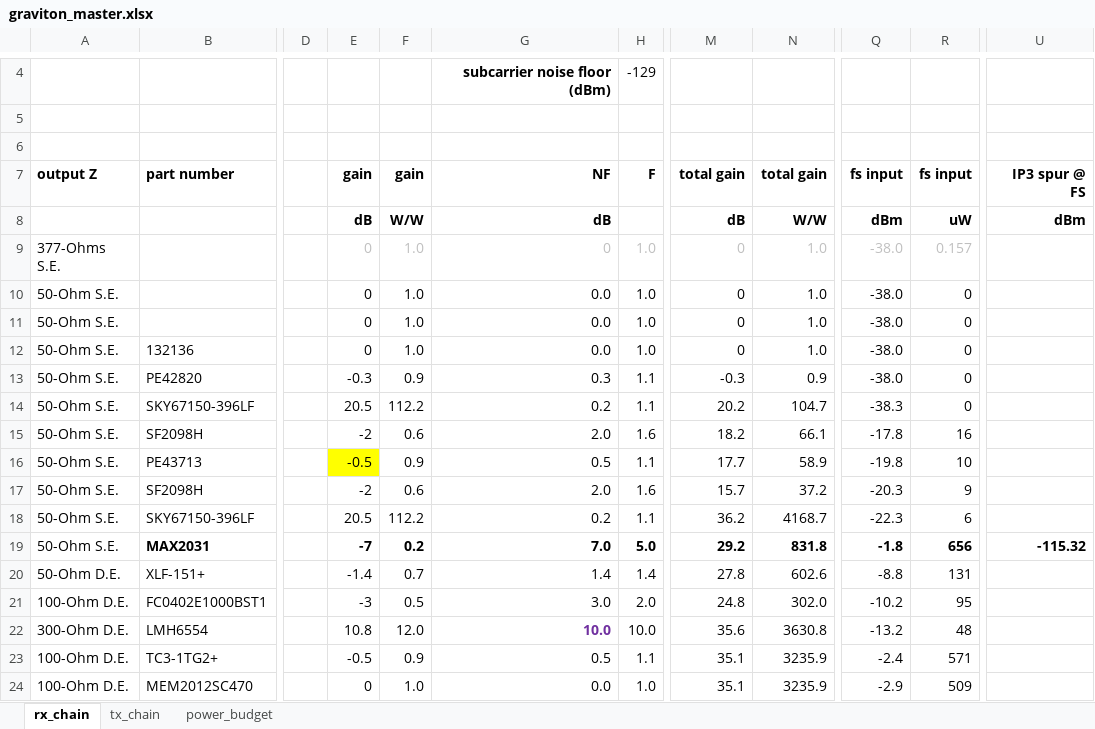
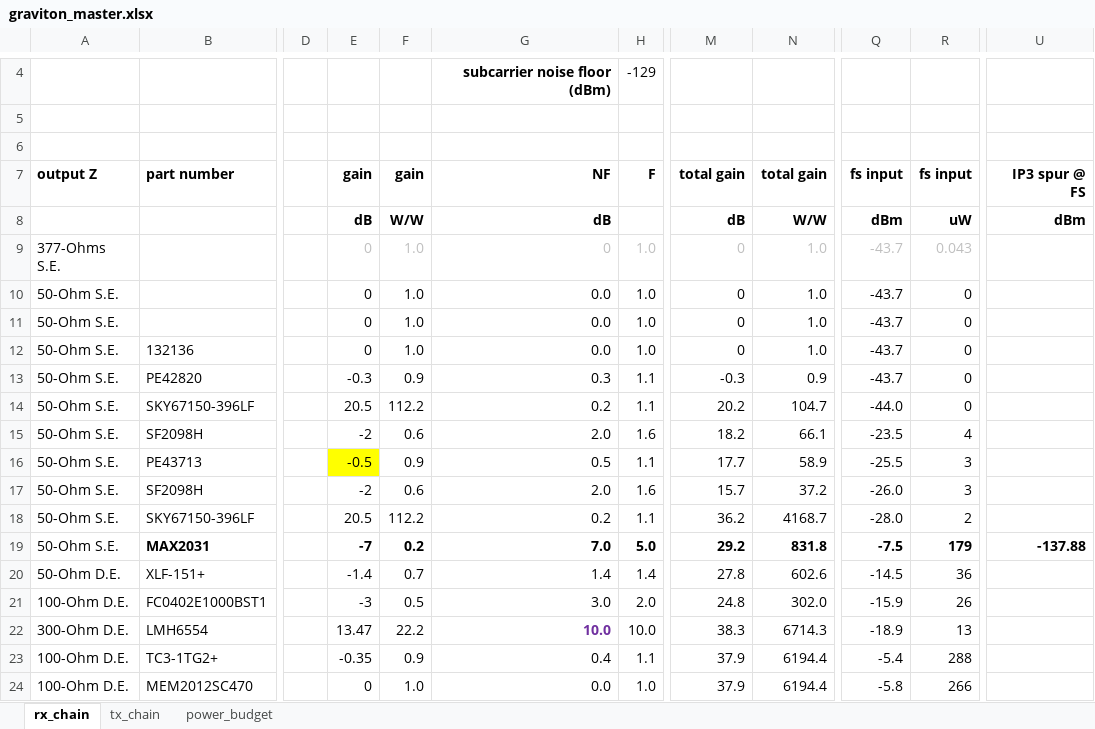
Before and after one commit to siglabsoss/graviton, an Excel workbook: docs/graviton_master.xlsx, sheet rx_chain, drawn as a sheet; only a part is shown, gaps mark what is left out; values as stored, in another font and other column widths than the file's, no borders; charts and pictures and conditional formats not drawn; the diff covers the shown part only; the diff names each change by its address in the sheet, - before the commit and + after, or states it on an @@ line.

```diff
--- a/docs/graviton_master.xlsx (sheet rx_chain)
+++ b/docs/graviton_master.xlsx (sheet rx_chain)
-Q9:Q13 (fs input): -38.0
+Q9:Q13 (fs input): -43.7
-R9 (fs input): 0.157
+R9 (fs input): 0.043
-Q14 (fs input): -38.3
+Q14 (fs input): -44.0
-Q15 (fs input): -17.8
+Q15 (fs input): -23.5
-R15 (fs input): 16
+R15 (fs input): 4
-Q16 (fs input): -19.8
+Q16 (fs input): -25.5
-R16 (fs input): 10
+R16 (fs input): 3
-Q17 (fs input): -20.3
+Q17 (fs input): -26.0
-R17 (fs input): 9
+R17 (fs input): 3
-Q18 (fs input): -22.3
+Q18 (fs input): -28.0
-R18 (fs input): 6
+R18 (fs input): 2
-Q19 (fs input): -1.8
+Q19 (fs input): -7.5
-R19 (fs input): 656
+R19 (fs input): 179
-U19 (IP3 spur @ FS): -115.32
+U19 (IP3 spur @ FS): -137.88
-Q20 (fs input): -8.8
+Q20 (fs input): -14.5
-R20 (fs input): 131
+R20 (fs input): 36
-Q21 (fs input): -10.2
+Q21 (fs input): -15.9
-R21 (fs input): 95
+R21 (fs input): 26
-E22 (gain): 10.8
+E22 (gain): 13.47
-F22 (gain): 12.0
+F22 (gain): 22.2
-M22 (total gain): 35.6
+M22 (total gain): 38.3
-N22 (total gain): 3630.8
+N22 (total gain): 6714.3
-Q22 (fs input): -13.2
+Q22 (fs input): -18.9
-R22 (fs input): 48
+R22 (fs input): 13
-E23 (gain): -0.5
+E23 (gain): -0.35
-G23 (NF): 0.5
+G23 (NF): 0.4
-M23:M24 (total gain): 35.1
+M23:M24 (total gain): 37.9
-N23:N24 (total gain): 3235.9
+N23:N24 (total gain): 6194.4
-Q23 (fs input): -2.4
+Q23 (fs input): -5.4
-R23 (fs input): 571
+R23 (fs input): 288
-Q24 (fs input): -2.9
+Q24 (fs input): -5.8
-R24 (fs input): 509
+R24 (fs input): 266
```
Also changed, not shown: 21 edited cells elsewhere in this sheet, sheet tx_chain.
